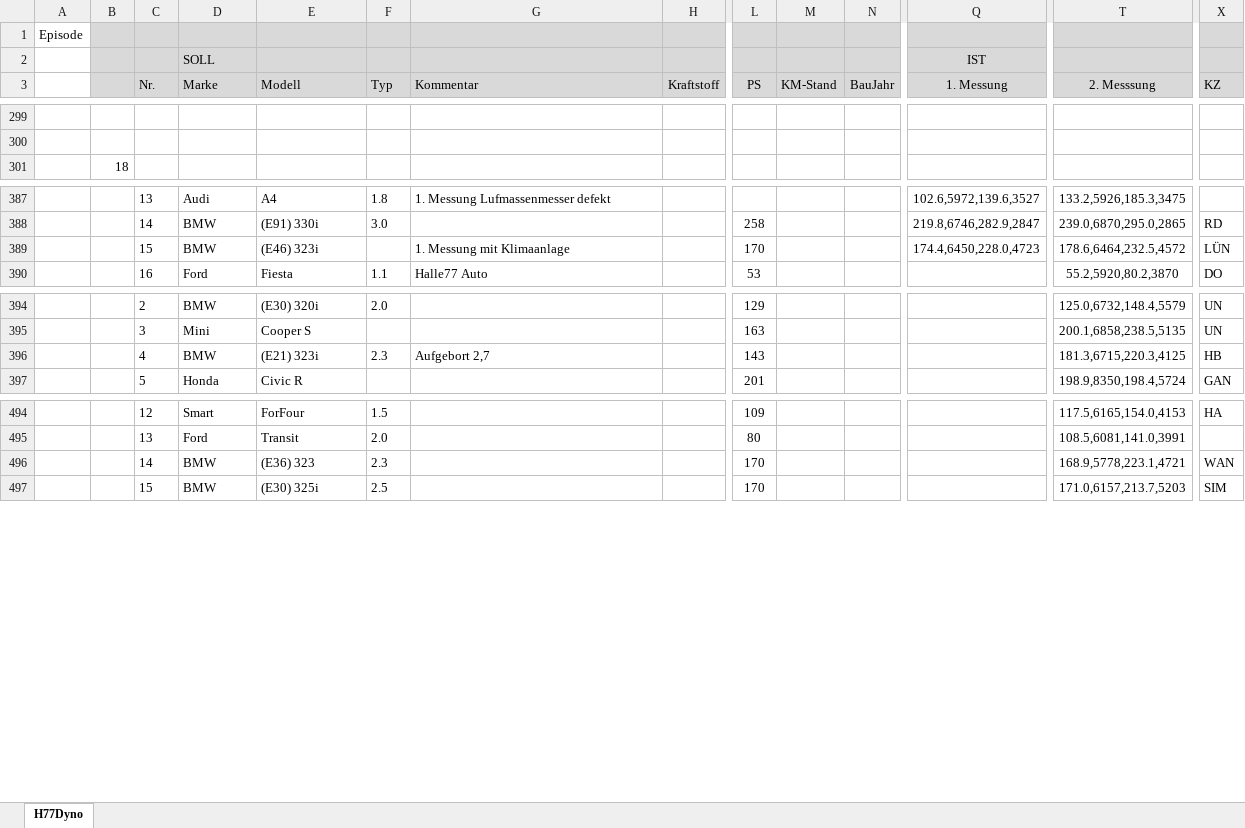
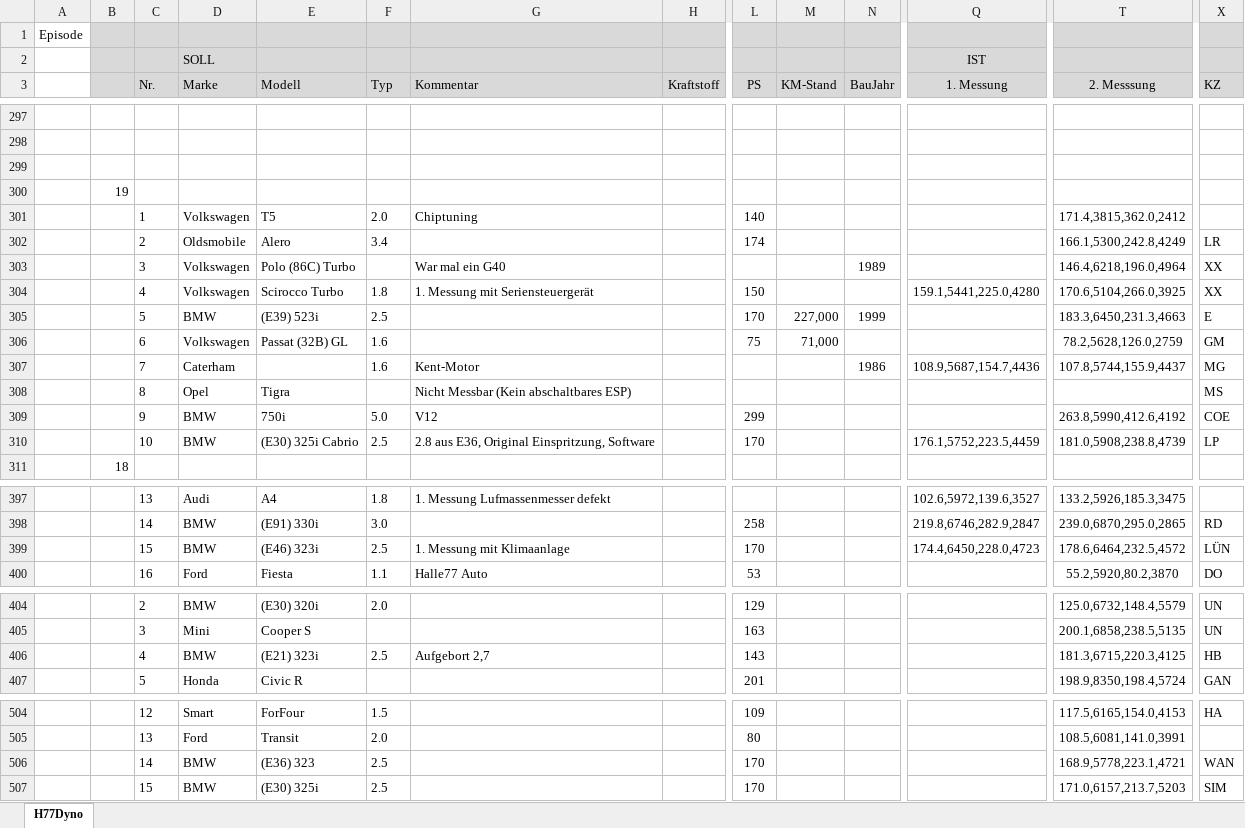
Before and after one commit to oje-edu/Halle77Dyno, an Excel workbook: devData/H77Dyno.xlsx, sheet H77Dyno, drawn as a sheet; only a part is shown, gaps mark what is left out; values as stored, in another font and other column widths than the file's, no borders; addresses are those after the commit; rows hold the shown columns only; the diff covers the shown part only; the diff names each change by its address in the sheet, - before the commit and + after, or states it on an @@ line.

```diff
--- a/devData/H77Dyno.xlsx (sheet H77Dyno)
+++ b/devData/H77Dyno.xlsx (sheet H77Dyno)
+row 299: (empty)
@@ row 288 moved to row 300: 19 @@
+row 301:  |  | 1 | Volkswagen | T5 | 2.0 | Chiptuning |  | 140 |  |  |  | 171.4,3815,362.0,2412
+row 302:  |  | 2 | Oldsmobile | Alero | 3.4 |  |  | 174 |  |  |  | 166.1,5300,242.8,4249 | LR
+row 303:  |  | 3 | Volkswagen | Polo (86C) Turbo |  | War mal ein G40 |  |  |  | 1989 |  | 146.4,6218,196.0,4964 | XX
+row 304:  |  | 4 | Volkswagen | Scirocco Turbo | 1.8 | 1. Messung mit Seriensteuergerät |  | 150 |  |  | 159.1,5441,225.0,4280 | 170.6,5104,266.0,3925 | XX
+row 305:  |  | 5 | BMW | (E39) 523i | 2.5 |  |  | 170 | 227,000 | 1999 |  | 183.3,6450,231.3,4663 | E
+row 306:  |  | 6 | Volkswagen | Passat (32B) GL | 1.6 |  |  | 75 | 71,000 |  |  | 78.2,5628,126.0,2759 | GM
+row 307:  |  | 7 | Caterham |  | 1.6 | Kent-Motor |  |  |  | 1986 | 108.9,5687,154.7,4436 | 107.8,5744,155.9,4437 | MG
+row 308:  |  | 8 | Opel | Tigra |  | Nicht Messbar (Kein abschaltbares ESP) |  |  |  |  |  |  | MS
+row 309:  |  | 9 | BMW | 750i | 5.0 | V12 |  | 299 |  |  |  | 263.8,5990,412.6,4192 | COE
+row 310:  |  | 10 | BMW | (E30) 325i Cabrio | 2.5 | 2.8 aus E36, Original Einspritzung, Software |  | 170 |  |  | 176.1,5752,223.5,4459 | 181.0,5908,238.8,4739 | LP
-F399 (Typ): (empty)
+F399 (Typ): 2.5
-F406 (Typ): 2.3
+F406 (Typ): 2.5
-F506 (Typ): 2.3
+F506 (Typ): 2.5
```
Also changed, not shown: 1 removed row and 4 edited cells elsewhere in this sheet, 4 other files.
